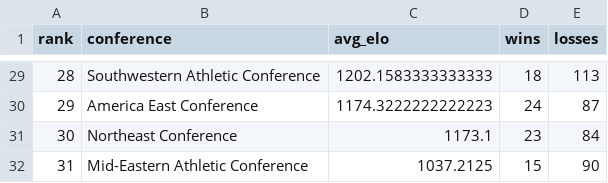
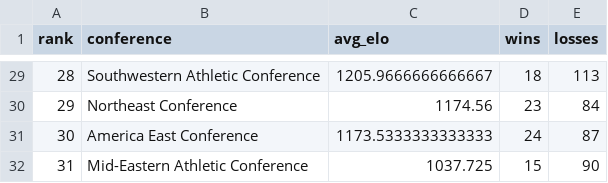
Before and after one commit to lukecassada05-eng/lukecassada.github.io, a CSV file: CBB/data/CBB_Conference_Elo_2026.csv, drawn as a sheet; only a part is shown, gaps mark what is left out; the diff covers the shown part only.

```diff
--- a/CBB/data/CBB_Conference_Elo_2026.csv
+++ b/CBB/data/CBB_Conference_Elo_2026.csv
@@ -29,4 +29,4 @@ rank,conference,avg_elo,wins,losses
-28,Southwestern Athletic Conference,1202.1583333333333,18,113
-29,America East Conference,1174.3222222222223,24,87
-30,Northeast Conference,1173.1,23,84
-31,Mid-Eastern Athletic Conference,1037.2125,15,90
+28,Southwestern Athletic Conference,1205.9666666666667,18,113
+29,Northeast Conference,1174.56,23,84
+30,America East Conference,1173.5333333333333,24,87
+31,Mid-Eastern Athletic Conference,1037.725,15,90
```
Also changed, not shown: 27 edited cells elsewhere in this file, CBB/data/Atlantic_Coast_Conference_Elo_2026.csv, CBB/data/Big_12_Conference_Elo_2026.csv, 34 other files.
